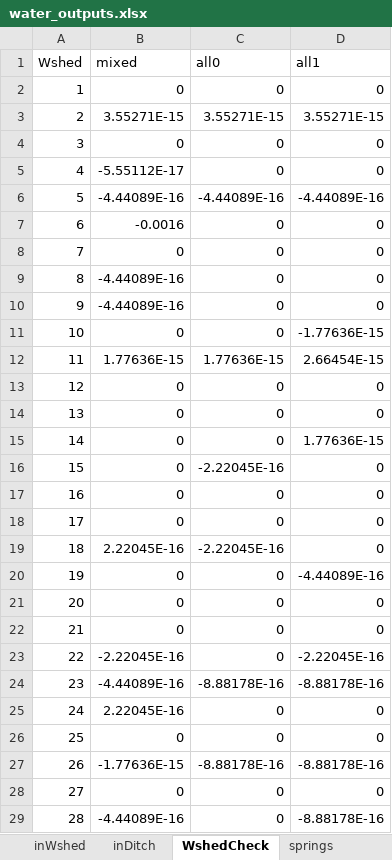
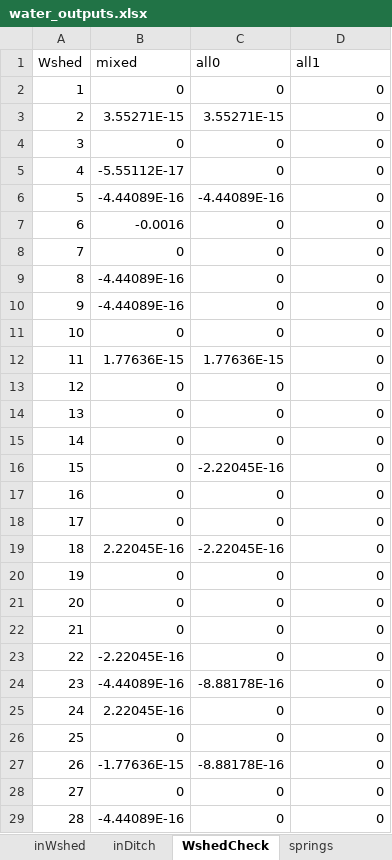
Before and after one commit to dwalke44/EastMaui, an Excel workbook: eastMaui/outputs/water_outputs.xlsx, sheet WshedCheck, drawn as a sheet; only a part is shown; values as stored, in another font and other column widths than the file's, no borders; the diff covers the shown part only; the diff names each change by its address in the sheet, - before the commit and + after, or states it on an @@ line.

```diff
--- a/eastMaui/outputs/water_outputs.xlsx (sheet WshedCheck)
+++ b/eastMaui/outputs/water_outputs.xlsx (sheet WshedCheck)
-D3 (all1): 3.55271E-15
+D3 (all1): 0
-D6 (all1): -4.44089E-16
+D6 (all1): 0
-D11 (all1): -1.77636E-15
+D11 (all1): 0
-D12 (all1): 2.66454E-15
+D12 (all1): 0
-D15 (all1): 1.77636E-15
+D15 (all1): 0
-D20 (all1): -4.44089E-16
+D20 (all1): 0
-D23 (all1): -2.22045E-16
+D23 (all1): 0
-D24 (all1): -8.88178E-16
+D24 (all1): 0
-D27 (all1): -8.88178E-16
+D27 (all1): 0
-D29 (all1): -8.88178E-16
+D29 (all1): 0
```
Also changed, not shown: 5 edited cells elsewhere in this sheet, eastMaui/outputs/nodes_output_summ.xlsx, eastMaui/outputs/water_outputs.0.6.xlsx, 28 other files.
